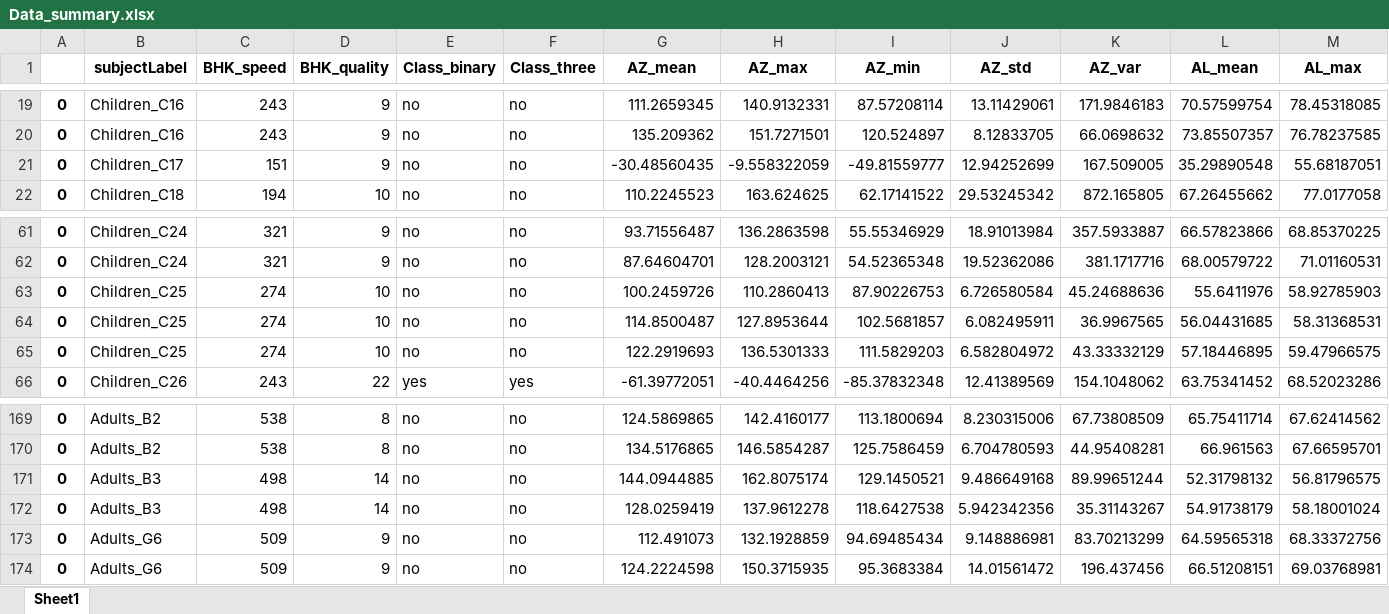
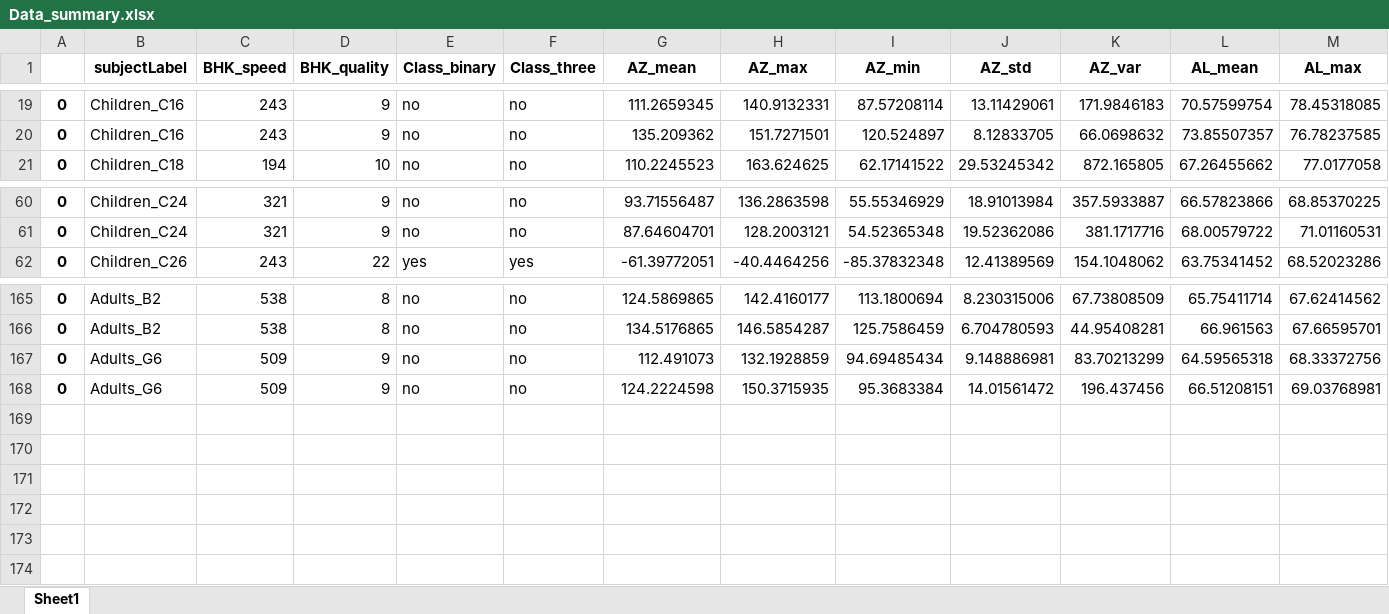
Before and after one commit to SensitivePen/Dysgraphia_prediction, an Excel workbook: 06_Python/Features_extraction/Feature_ extraction_script/Data_summary.xlsx, sheet Sheet1, drawn as a sheet; only a part is shown, gaps mark what is left out; values as stored, in another font and other column widths than the file's, no borders; rows hold the shown columns only; the diff names each change by its address in the sheet, - before the commit and + after, or states it on an @@ line.

```diff
--- a/06_Python/Features_extraction/Feature_ extraction_script/Data_summary.xlsx (sheet Sheet1)
+++ b/06_Python/Features_extraction/Feature_ extraction_script/Data_summary.xlsx (sheet Sheet1)
-row 21: 0 | Children_C17 | 151 | 9 | no | no | -30.48560435 | -9.558322059 | -49.81559777 | 12.94252699 | 167.509005 | 35.29890548 | 55.68187051
-row 63: 0 | Children_C25 | 274 | 10 | no | no | 100.2459726 | 110.2860413 | 87.90226753 | 6.726580584 | 45.24688636 | 55.6411976 | 58.92785903
-row 64: 0 | Children_C25 | 274 | 10 | no | no | 114.8500487 | 127.8953644 | 102.5681857 | 6.082495911 | 36.9967565 | 56.04431685 | 58.31368531
-row 65: 0 | Children_C25 | 274 | 10 | no | no | 122.2919693 | 136.5301333 | 111.5829203 | 6.582804972 | 43.33332129 | 57.18446895 | 59.47966575
-row 171: 0 | Adults_B3 | 498 | 14 | no | no | 144.0944885 | 162.8075174 | 129.1450521 | 9.486649168 | 89.99651244 | 52.31798132 | 56.81796575
-row 172: 0 | Adults_B3 | 498 | 14 | no | no | 128.0259419 | 137.9612278 | 118.6427538 | 5.942342356 | 35.31143267 | 54.91738179 | 58.18001024
```
Also changed, not shown: 09_Data_probands/Data_summary_all.xlsx, 4 other files.
